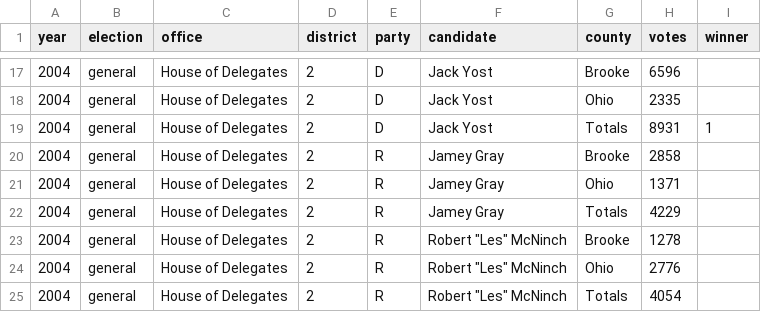
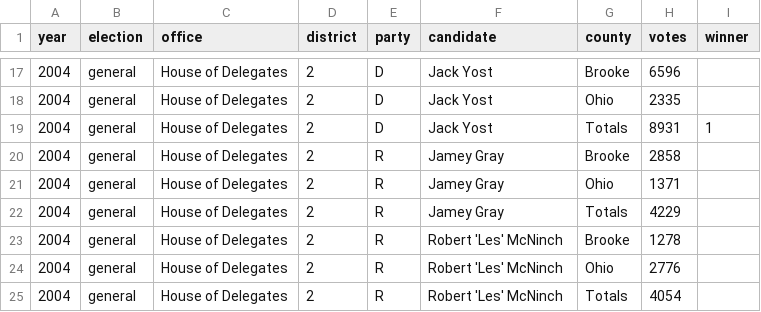
Before and after one commit to openelections/openelections-core, a CSV file: openelex/us/wv/sample.csv, drawn as a sheet; only a part is shown, gaps mark what is left out.

Commit message:
fixed quoting

```diff
--- a/openelex/us/wv/sample.csv
+++ b/openelex/us/wv/sample.csv
@@ -22,4 +22,4 @@ year	election	office	district	party	candidate	county	votes	winner
 2004	general	House of Delegates	2	R	Jamey Gray	Totals	4229	
-2004	general	House of Delegates	2	R	Robert "Les" McNinch	Brooke	1278	
-2004	general	House of Delegates	2	R	Robert "Les" McNinch	Ohio	2776	
-2004	general	House of Delegates	2	R	Robert "Les" McNinch	Totals	4054	
+2004	general	House of Delegates	2	R	Robert 'Les' McNinch	Brooke	1278	
+2004	general	House of Delegates	2	R	Robert 'Les' McNinch	Ohio	2776	
+2004	general	House of Delegates	2	R	Robert 'Les' McNinch	Totals	4054	
```
